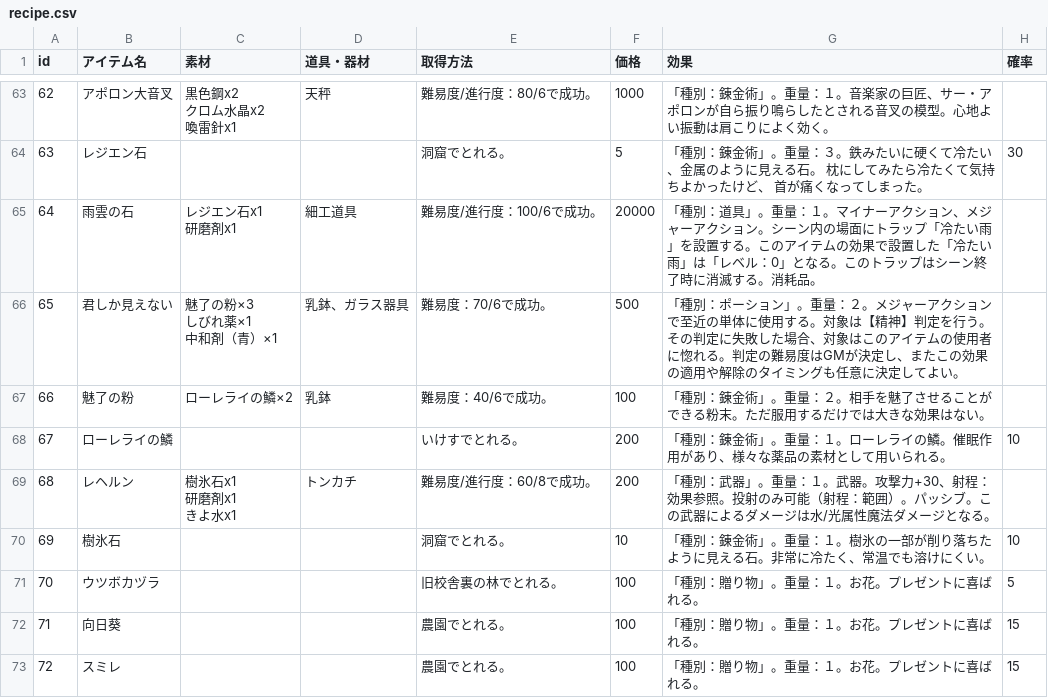
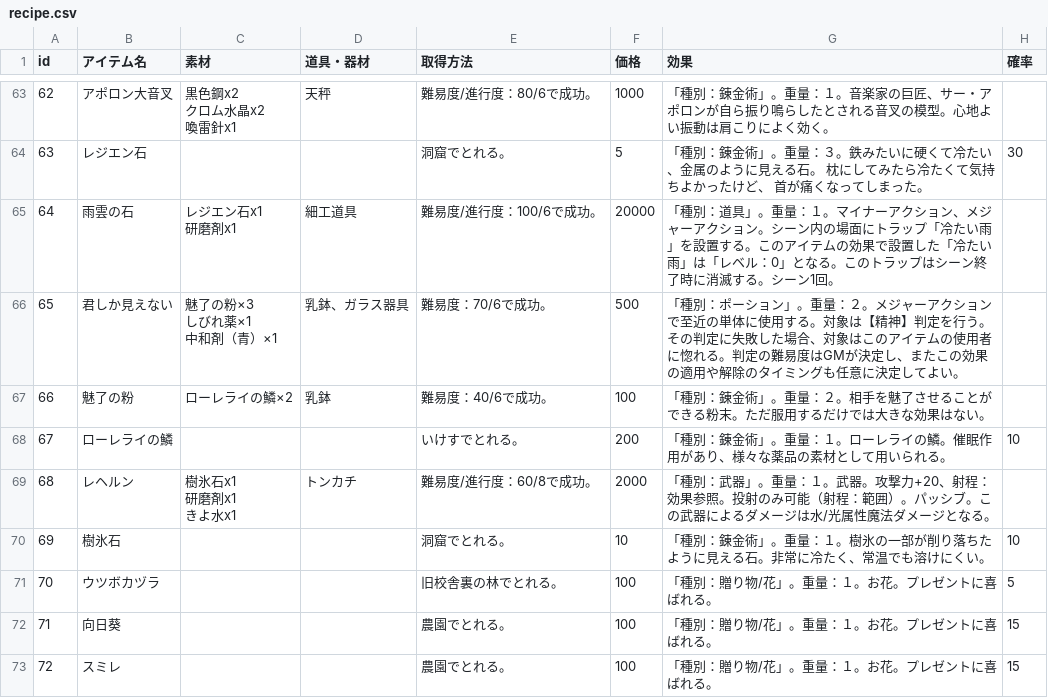
Before and after one commit to aqla114/arian-item-gatcha, a CSV file: data/recipe.csv, drawn as a sheet; only a part is shown, gaps mark what is left out; the diff covers the shown part only; the diff names each change by its address in the sheet, - before the commit and + after, or states it on an @@ line.

```diff
--- a/data/recipe.csv
+++ b/data/recipe.csv
@@ column A (id) renumbered between rows 46 and 119 @@
-G65 (効果): …滅する。消耗品。
+G65 (効果): …滅する。シーン1回。
-F69 (価格): 200
+F69 (価格): 2000
-G69 (効果): …。攻撃力+30、射程：…
+G69 (効果): …。攻撃力+20、射程：…
-G71:G73 (効果): 「種別：贈り物」。重量：１。お花。プレゼントに喜ばれる。
+G71:G73 (効果): 「種別：贈り物/花」。重量：１。お花。プレゼントに喜ばれる。
```
Also changed, not shown: 16 added rows and 69 edited cells elsewhere in this file, 2 other files.
